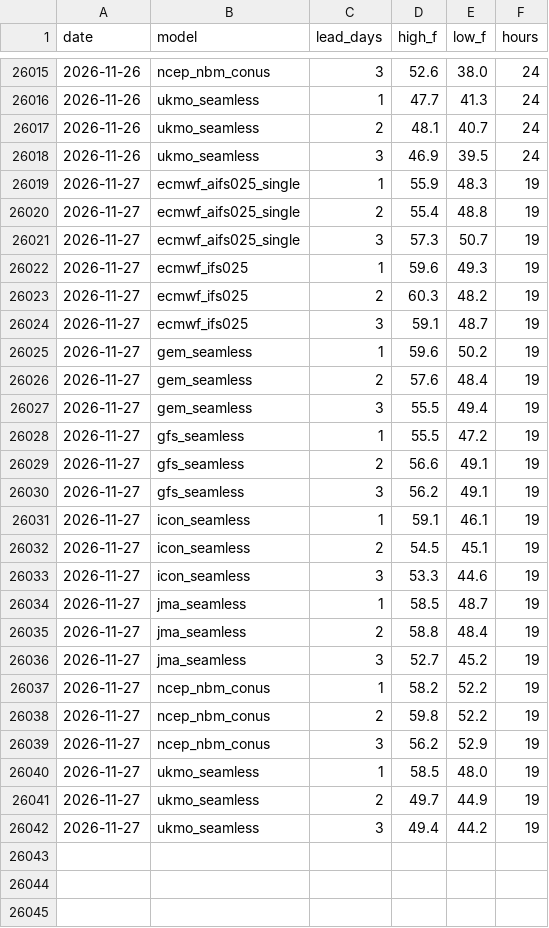
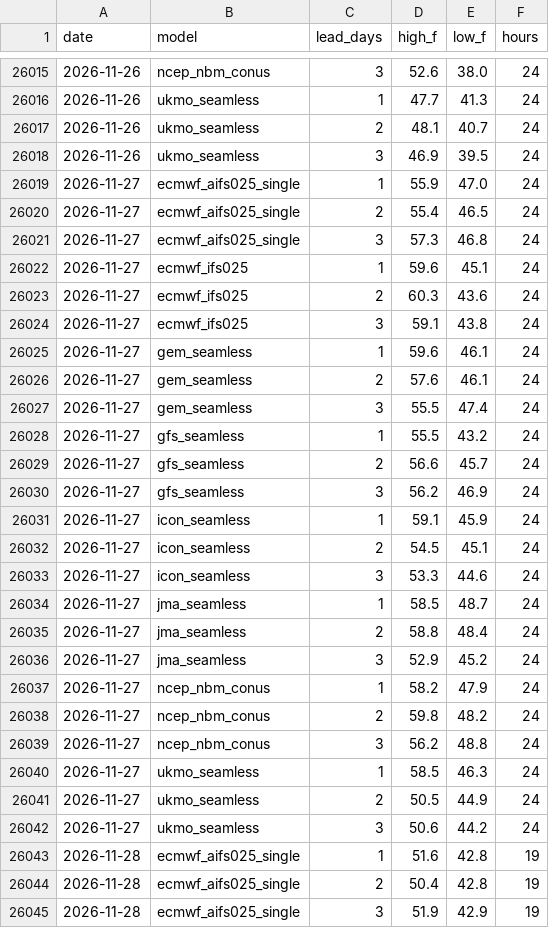
Before and after one commit to adsitb/weather-station-archive, a CSV file: forecasts/historical/KBOS.csv, drawn as a sheet; only a part is shown, gaps mark what is left out; the diff covers the shown part only.

```diff
--- a/forecasts/historical/KBOS.csv
+++ b/forecasts/historical/KBOS.csv
@@ -26018,25 +26018,28 @@ date,model,lead_days,high_f,low_f,hours
 2026-11-26,ukmo_seamless,3,46.9,39.5,24
-2026-11-27,ecmwf_aifs025_single,1,55.9,48.3,19
-2026-11-27,ecmwf_aifs025_single,2,55.4,48.8,19
-2026-11-27,ecmwf_aifs025_single,3,57.3,50.7,19
-2026-11-27,ecmwf_ifs025,1,59.6,49.3,19
-2026-11-27,ecmwf_ifs025,2,60.3,48.2,19
-2026-11-27,ecmwf_ifs025,3,59.1,48.7,19
-2026-11-27,gem_seamless,1,59.6,50.2,19
-2026-11-27,gem_seamless,2,57.6,48.4,19
-2026-11-27,gem_seamless,3,55.5,49.4,19
-2026-11-27,gfs_seamless,1,55.5,47.2,19
-2026-11-27,gfs_seamless,2,56.6,49.1,19
-2026-11-27,gfs_seamless,3,56.2,49.1,19
-2026-11-27,icon_seamless,1,59.1,46.1,19
-2026-11-27,icon_seamless,2,54.5,45.1,19
-2026-11-27,icon_seamless,3,53.3,44.6,19
-2026-11-27,jma_seamless,1,58.5,48.7,19
-2026-11-27,jma_seamless,2,58.8,48.4,19
-2026-11-27,jma_seamless,3,52.7,45.2,19
-2026-11-27,ncep_nbm_conus,1,58.2,52.2,19
-2026-11-27,ncep_nbm_conus,2,59.8,52.2,19
-2026-11-27,ncep_nbm_conus,3,56.2,52.9,19
-2026-11-27,ukmo_seamless,1,58.5,48.0,19
-2026-11-27,ukmo_seamless,2,49.7,44.9,19
-2026-11-27,ukmo_seamless,3,49.4,44.2,19
+2026-11-27,ecmwf_aifs025_single,1,55.9,47.0,24
+2026-11-27,ecmwf_aifs025_single,2,55.4,46.5,24
+2026-11-27,ecmwf_aifs025_single,3,57.3,46.8,24
+2026-11-27,ecmwf_ifs025,1,59.6,45.1,24
+2026-11-27,ecmwf_ifs025,2,60.3,43.6,24
+2026-11-27,ecmwf_ifs025,3,59.1,43.8,24
+2026-11-27,gem_seamless,1,59.6,46.1,24
+2026-11-27,gem_seamless,2,57.6,46.1,24
+2026-11-27,gem_seamless,3,55.5,47.4,24
+2026-11-27,gfs_seamless,1,55.5,43.2,24
+2026-11-27,gfs_seamless,2,56.6,45.7,24
+2026-11-27,gfs_seamless,3,56.2,46.9,24
+2026-11-27,icon_seamless,1,59.1,45.9,24
+2026-11-27,icon_seamless,2,54.5,45.1,24
+2026-11-27,icon_seamless,3,53.3,44.6,24
+2026-11-27,jma_seamless,1,58.5,48.7,24
+2026-11-27,jma_seamless,2,58.8,48.4,24
+2026-11-27,jma_seamless,3,52.9,45.2,24
+2026-11-27,ncep_nbm_conus,1,58.2,47.9,24
+2026-11-27,ncep_nbm_conus,2,59.8,48.2,24
+2026-11-27,ncep_nbm_conus,3,56.2,48.8,24
+2026-11-27,ukmo_seamless,1,58.5,46.3,24
+2026-11-27,ukmo_seamless,2,50.5,44.9,24
+2026-11-27,ukmo_seamless,3,50.6,44.2,24
+2026-11-28,ecmwf_aifs025_single,1,51.6,42.8,19
+2026-11-28,ecmwf_aifs025_single,2,50.4,42.8,19
+2026-11-28,ecmwf_aifs025_single,3,51.9,42.9,19
```
Also changed, not shown: 21 added rows elsewhere in this file, daily_climate/KDEN.csv, forecasts/historical/KATL.csv, 45 other files.
